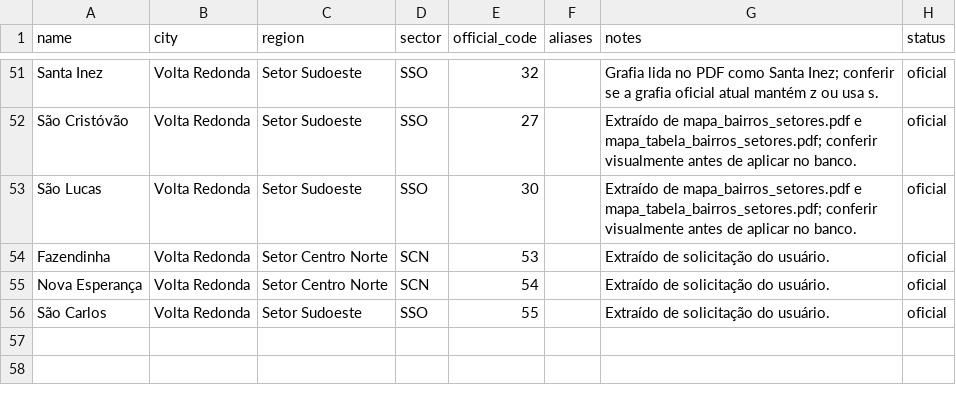
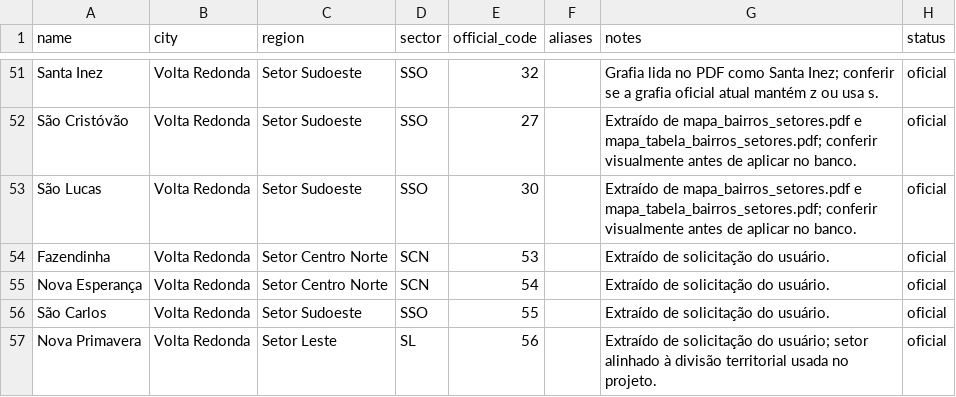
Before and after one commit to alexandrevrabandonada-oss/semearterritorios, a CSV file: supabase/seeds/neighborhoods.official.csv, drawn as a sheet; only a part is shown, gaps mark what is left out; the diff names each change by its address in the sheet, - before the commit and + after, or states it on an @@ line.

Commit message:
Adiciona Nova Primavera e reforça RLS

```diff
--- a/supabase/seeds/neighborhoods.official.csv
+++ b/supabase/seeds/neighborhoods.official.csv
+row 57: Nova Primavera | Volta Redonda | Setor Leste | SL | 56 |  | Extraído de solicitação do usuário; setor alinhado à divisão territorial usada no projeto. | oficial
```
Also changed, not shown: 9 other files.
